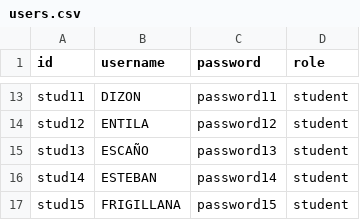
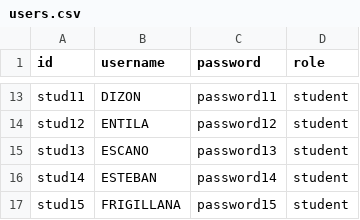
Before and after one commit to chezca-v/library-book-borrowing-system, a CSV file: users.csv, drawn as a sheet; only a part is shown, gaps mark what is left out.

Commit message:
Saving data from diff devices

```diff
--- a/users.csv
+++ b/users.csv
@@ -14,3 +14,3 @@ stud11,DIZON,password11,student
 stud12,ENTILA,password12,student
-stud13,ESCAÑO,password13,student
+stud13,ESCANO,password13,student
 stud14,ESTEBAN,password14,student
```
Also changed, not shown: 5 other files.
